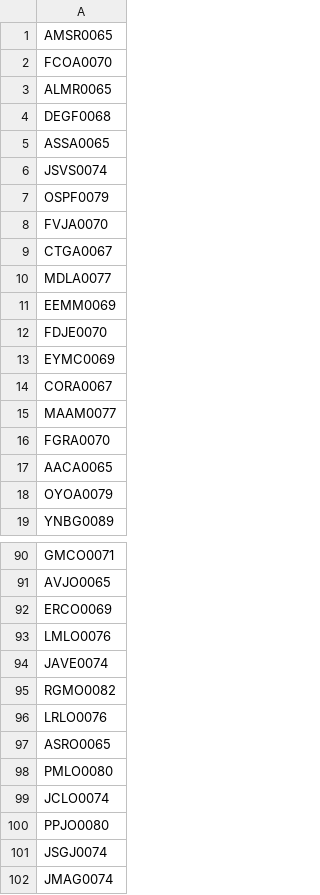
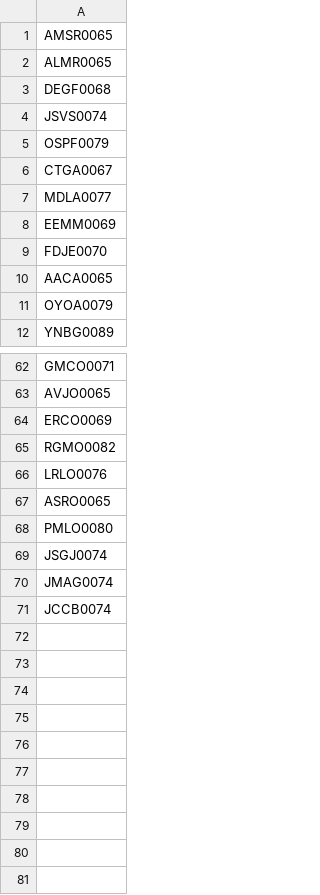
Before and after one commit to AdminC3A/QRElemento-Acceso, a CSV file: data/base_de_datos.csv, drawn as a sheet; only a part is shown, gaps mark what is left out; removed rows and columns are numbered as before the commit, all else as after; the diff covers the shown part only; the diff names each change by its address in the sheet, - before the commit and + after, or states it on an @@ line.

```diff
--- a/data/base_de_datos.csv
+++ b/data/base_de_datos.csv
-row 2: FCOA0070
-row 5: ASSA0065
-row 8: FVJA0070
-row 13: EYMC0069
-row 14: CORA0067
-row 15: MAAM0077
-row 16: FGRA0070
-row 93: LMLO0076
-row 94: JAVE0074
-row 99: JCLO0074
-row 100: PPJO0080
+row 71: JCCB0074
```
Also changed, not shown: 21 removed rows elsewhere in this file.
